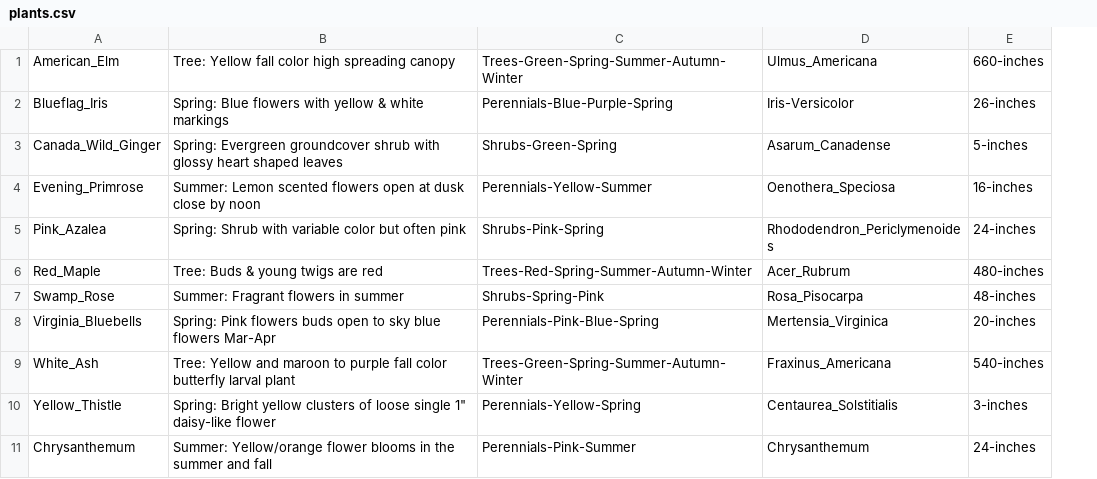
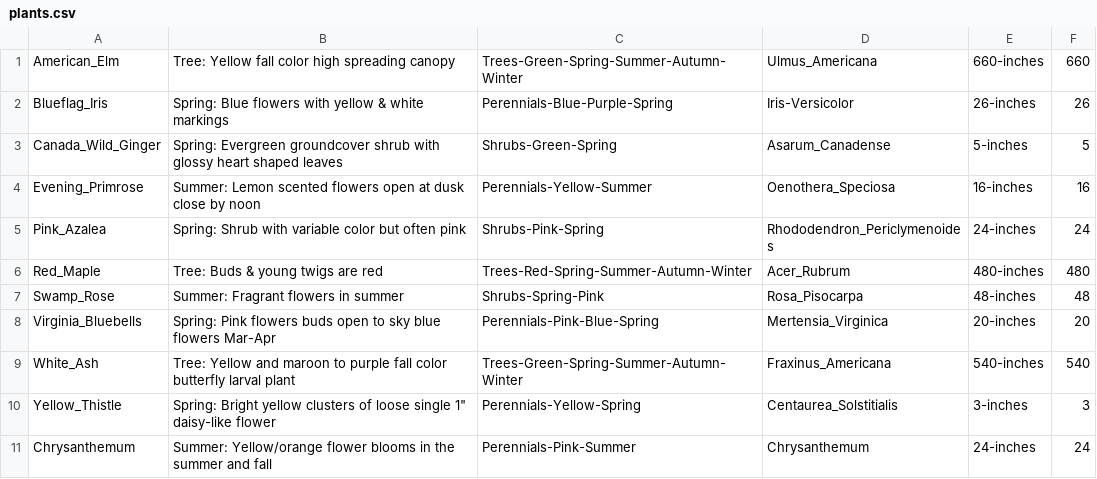
Before and after one commit to admarino12/Garden-Planner-Project, a CSV file: src/resources/plants.csv, drawn as a sheet; only a part is shown; the diff names each change by its address in the sheet, - before the commit and + after, or states it on an @@ line.

Commit message:
Added new column for size as an int in csv

```diff
--- a/src/resources/plants.csv
+++ b/src/resources/plants.csv
+column F, rows 1-11: 660 | 26 | 5 | 16 | 24 | 480 | 48 | 20 | 540 | 3 | 24
```
